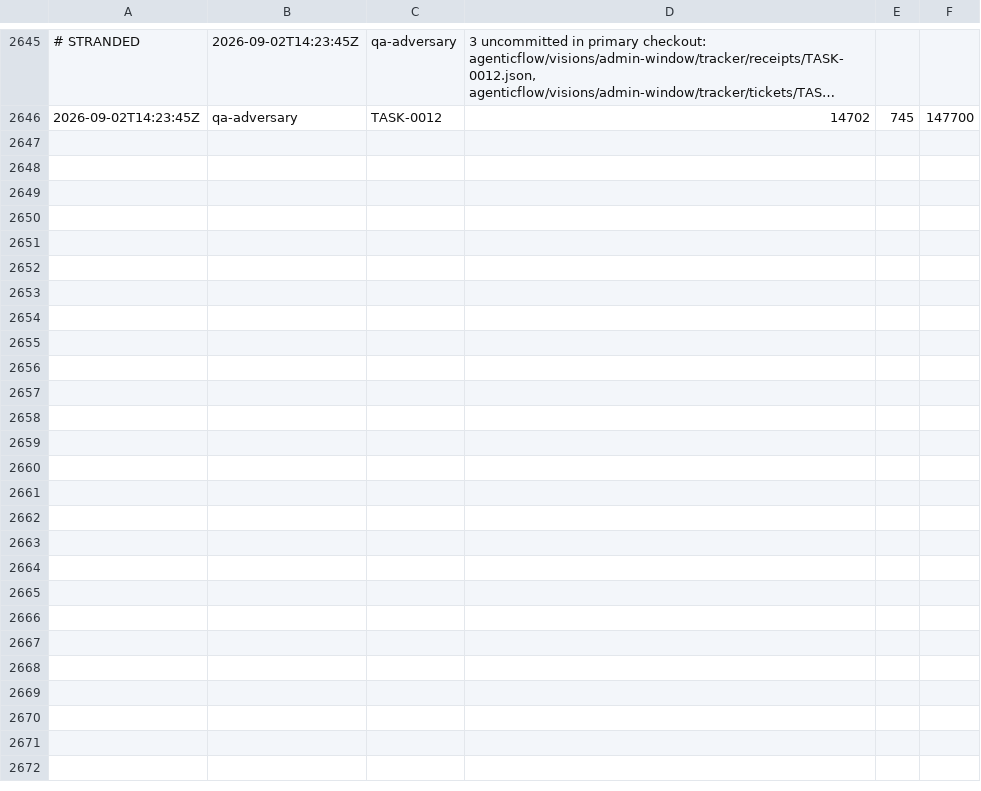
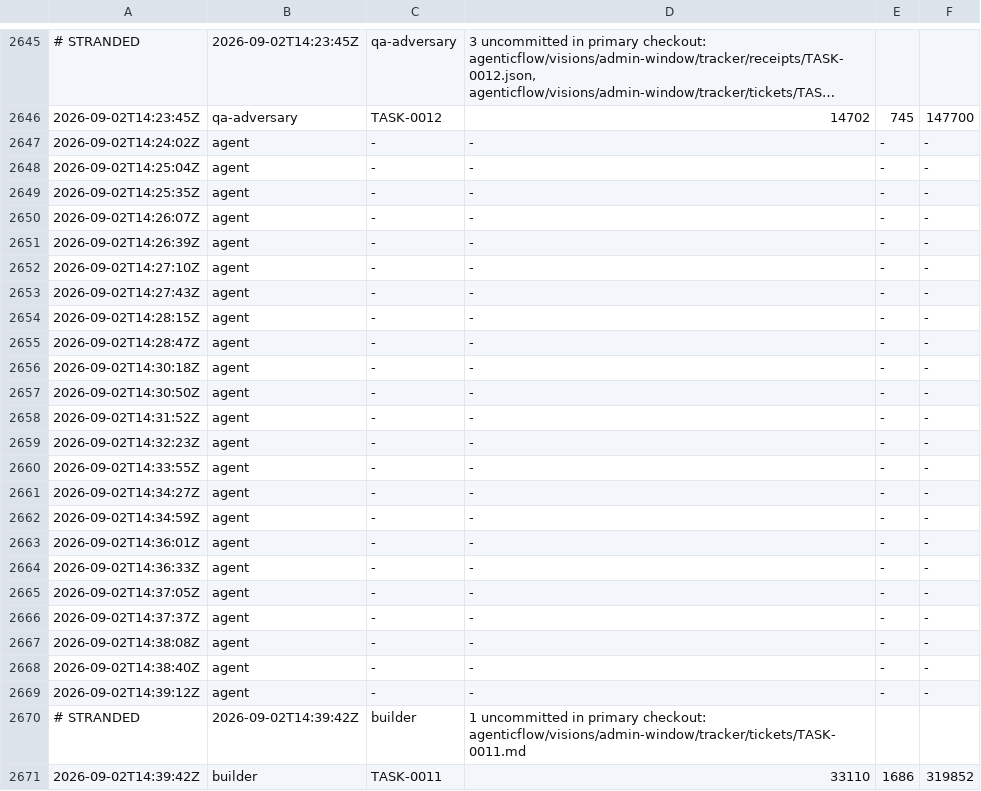
Before and after one commit to kblabsths/KPop-Social-Admin, a TSV file: agenticflow/tracker/spawn_log.tsv, drawn as a sheet; only a part is shown, gaps mark what is left out; long unchanged cells end in ….

```diff
--- a/agenticflow/tracker/spawn_log.tsv
+++ b/agenticflow/tracker/spawn_log.tsv
@@ -2646 +2646,26 @@
 2026-09-02T14:23:45Z	qa-adversary	TASK-0012	14702	745	147700
+2026-09-02T14:24:02Z	agent	-	-	-	-
+2026-09-02T14:25:04Z	agent	-	-	-	-
+2026-09-02T14:25:35Z	agent	-	-	-	-
+2026-09-02T14:26:07Z	agent	-	-	-	-
+2026-09-02T14:26:39Z	agent	-	-	-	-
+2026-09-02T14:27:10Z	agent	-	-	-	-
+2026-09-02T14:27:43Z	agent	-	-	-	-
+2026-09-02T14:28:15Z	agent	-	-	-	-
+2026-09-02T14:28:47Z	agent	-	-	-	-
+2026-09-02T14:30:18Z	agent	-	-	-	-
+2026-09-02T14:30:50Z	agent	-	-	-	-
+2026-09-02T14:31:52Z	agent	-	-	-	-
+2026-09-02T14:32:23Z	agent	-	-	-	-
+2026-09-02T14:33:55Z	agent	-	-	-	-
+2026-09-02T14:34:27Z	agent	-	-	-	-
+2026-09-02T14:34:59Z	agent	-	-	-	-
+2026-09-02T14:36:01Z	agent	-	-	-	-
+2026-09-02T14:36:33Z	agent	-	-	-	-
+2026-09-02T14:37:05Z	agent	-	-	-	-
+2026-09-02T14:37:37Z	agent	-	-	-	-
+2026-09-02T14:38:08Z	agent	-	-	-	-
+2026-09-02T14:38:40Z	agent	-	-	-	-
+2026-09-02T14:39:12Z	agent	-	-	-	-
+# STRANDED	2026-09-02T14:39:42Z	builder	1 uncommitted in primary checkout: agenticflow/visions/admin-window/tracker/tickets/TASK-0011.md
+2026-09-02T14:39:42Z	builder	TASK-0011	33110	1686	319852
```
Also changed, not shown: 3 other files.
